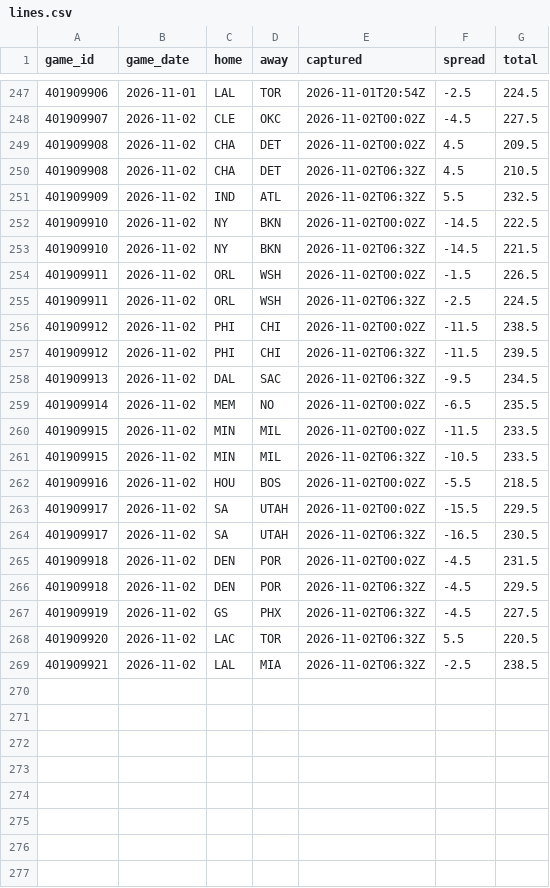
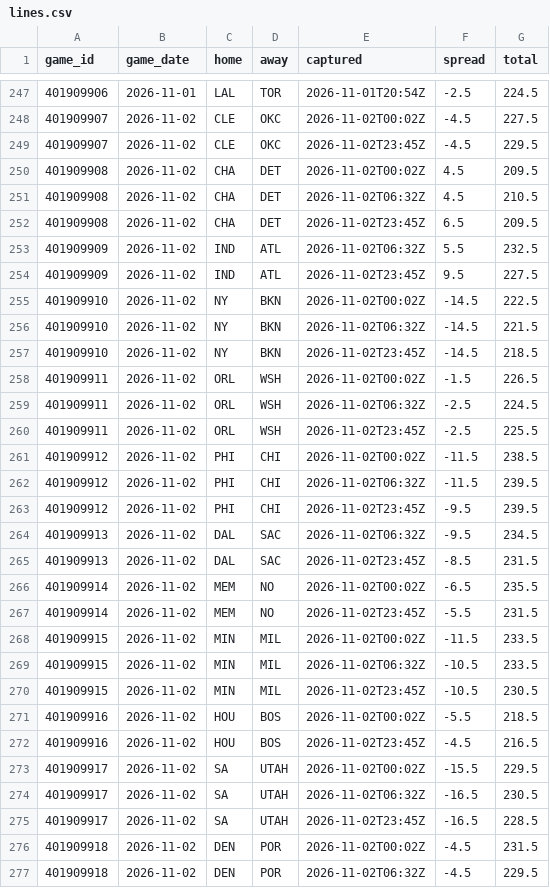
Before and after one commit to Sleepyad/nba-edge, a CSV file: data/lines.csv, drawn as a sheet; only a part is shown, gaps mark what is left out; the shorter side is filled out with more unchanged rows; the diff covers the shown part only; the diff names each change by its address in the sheet, - before the commit and + after, or states it on an @@ line.

```diff
--- a/data/lines.csv
+++ b/data/lines.csv
+row 249: 401909907 | 2026-11-02 | CLE | OKC | 2026-11-02T23:45Z | -4.5 | 229.5
+row 252: 401909908 | 2026-11-02 | CHA | DET | 2026-11-02T23:45Z | 6.5 | 209.5
+row 254: 401909909 | 2026-11-02 | IND | ATL | 2026-11-02T23:45Z | 9.5 | 227.5
+row 257: 401909910 | 2026-11-02 | NY | BKN | 2026-11-02T23:45Z | -14.5 | 218.5
+row 260: 401909911 | 2026-11-02 | ORL | WSH | 2026-11-02T23:45Z | -2.5 | 225.5
+row 263: 401909912 | 2026-11-02 | PHI | CHI | 2026-11-02T23:45Z | -9.5 | 239.5
+row 265: 401909913 | 2026-11-02 | DAL | SAC | 2026-11-02T23:45Z | -8.5 | 231.5
+row 267: 401909914 | 2026-11-02 | MEM | NO | 2026-11-02T23:45Z | -5.5 | 231.5
+row 270: 401909915 | 2026-11-02 | MIN | MIL | 2026-11-02T23:45Z | -10.5 | 230.5
+row 272: 401909916 | 2026-11-02 | HOU | BOS | 2026-11-02T23:45Z | -4.5 | 216.5
+row 275: 401909917 | 2026-11-02 | SA | UTAH | 2026-11-02T23:45Z | -16.5 | 228.5
```
Also changed, not shown: 4 added rows elsewhere in this file.
